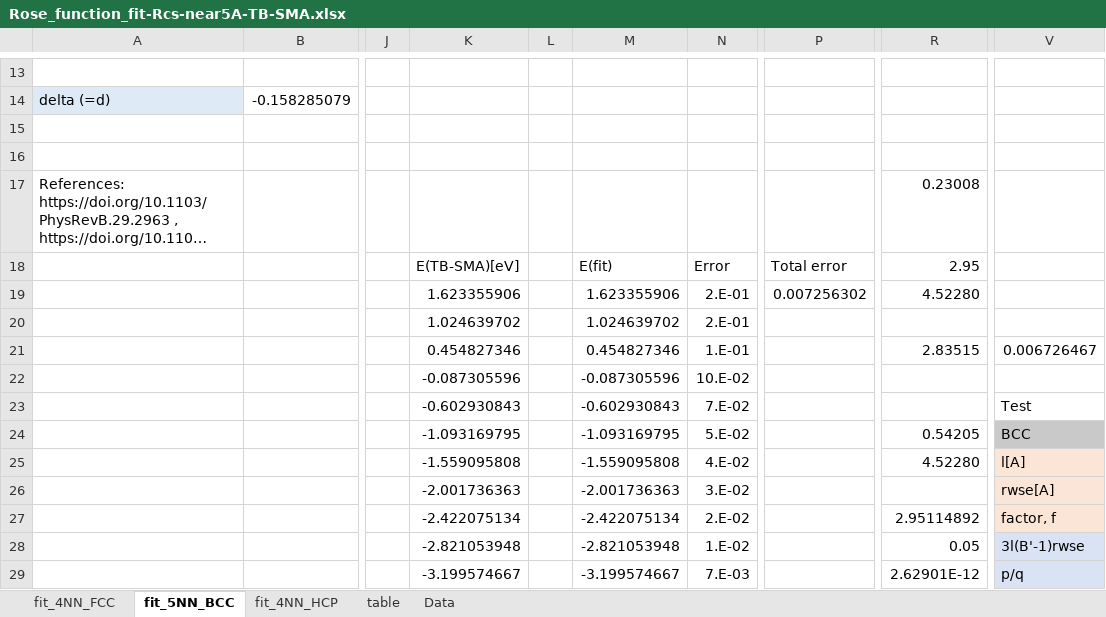
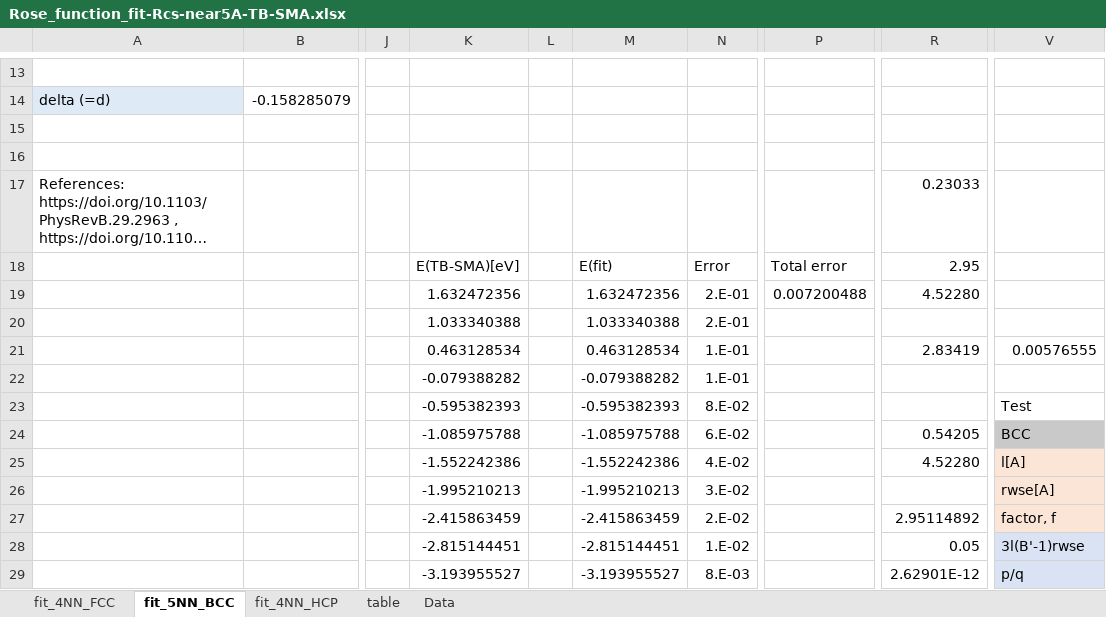
Before and after one commit to by-student-2017/lammps_education_metal_win, an Excel workbook: potentials/smatb/Rose_function_fit-Rcs-near5A-TB-SMA.xlsx, sheet fit_5NN_BCC, drawn as a sheet; only a part is shown, gaps mark what is left out; long unchanged cells end in …; values as stored, in another font and other column widths than the file's, no borders; charts and pictures not drawn; the diff covers the shown part only; the diff names each change by its address in the sheet, - before the commit and + after, or states it on an @@ line.

Commit message:
Add files via upload

```diff
--- a/potentials/smatb/Rose_function_fit-Rcs-near5A-TB-SMA.xlsx (sheet fit_5NN_BCC)
+++ b/potentials/smatb/Rose_function_fit-Rcs-near5A-TB-SMA.xlsx (sheet fit_5NN_BCC)
-R17: 0.23008
+R17: 0.23033
-K19: 1.623355906
+K19: 1.632472356
-M19: 1.623355906
+M19: 1.632472356
-P19: 0.007256302
+P19: 0.007200488
-K20: 1.024639702
+K20: 1.033340388
-M20: 1.024639702
+M20: 1.033340388
-K21: 0.454827346
+K21: 0.463128534
-M21: 0.454827346
+M21: 0.463128534
-R21: 2.83515
+R21: 2.83419
-V21: 0.006726467
+V21: 0.00576555
-K22: -0.087305596
+K22: -0.079388282
-M22: -0.087305596
+M22: -0.079388282
-N22: 10.E-02
+N22: 1.E-01
-K23: -0.602930843
+K23: -0.595382393
-M23: -0.602930843
+M23: -0.595382393
-N23: 7.E-02
+N23: 8.E-02
-K24: -1.093169795
+K24: -1.085975788
-M24: -1.093169795
+M24: -1.085975788
-N24: 5.E-02
+N24: 6.E-02
-K25: -1.559095808
+K25: -1.552242386
-M25: -1.559095808
+M25: -1.552242386
-K26: -2.001736363
+K26: -1.995210213
-M26: -2.001736363
+M26: -1.995210213
-K27: -2.422075134
+K27: -2.415863459
-M27: -2.422075134
+M27: -2.415863459
-K28: -2.821053948
+K28: -2.815144451
-M28: -2.821053948
+M28: -2.815144451
-K29: -3.199574667
+K29: -3.193955527
-M29: -3.199574667
+M29: -3.193955527
-N29: 7.E-03
+N29: 8.E-03
```
Also changed, not shown: 948 edited cells elsewhere in this sheet, sheet fit_4NN_FCC, sheet fit_4NN_HCP, charts or pictures.
